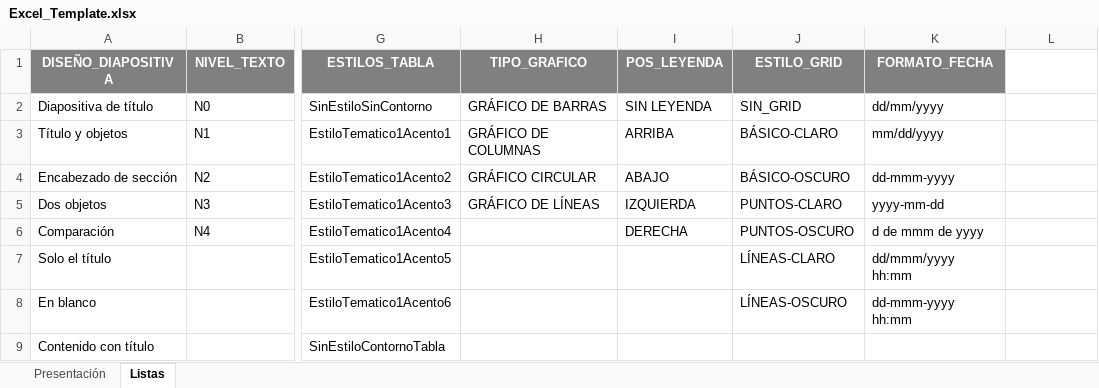
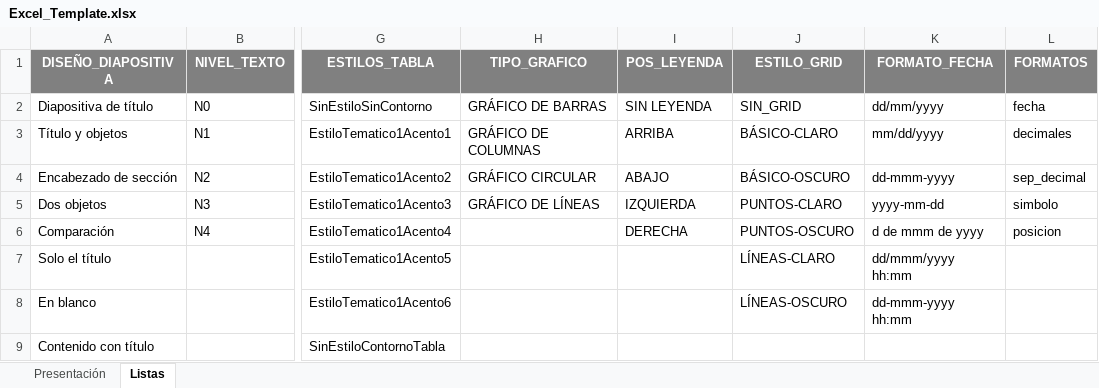
Before and after one commit to emoralex1992/PowerPointDesdeExcelGui, an Excel workbook: Templates/Excel_Template.xlsx, sheet Listas, drawn as a sheet; only a part is shown, gaps mark what is left out; values as stored, in another font and other column widths than the file's, no borders; the diff names each change by its address in the sheet, - before the commit and + after, or states it on an @@ line.

Commit message:
Bug fixed: check if 'posicion' is in dictionary. Updated Excel_Template.xlsx to include "FORMATO" within "LISTAS" worksheet.

```diff
--- a/Templates/Excel_Template.xlsx (sheet Listas)
+++ b/Templates/Excel_Template.xlsx (sheet Listas)
-L1: (empty)
+L1: FORMATOS
-L1 fill: none
+L1 fill: #808080
-L2 (FORMATOS): (empty)
+L2 (FORMATOS): fecha
-L3 (FORMATOS): (empty)
+L3 (FORMATOS): decimales
-L4 (FORMATOS): (empty)
+L4 (FORMATOS): sep_decimal
-L5 (FORMATOS): (empty)
+L5 (FORMATOS): simbolo
-L6 (FORMATOS): (empty)
+L6 (FORMATOS): posicion
```
Also changed, not shown: 1 other file.
